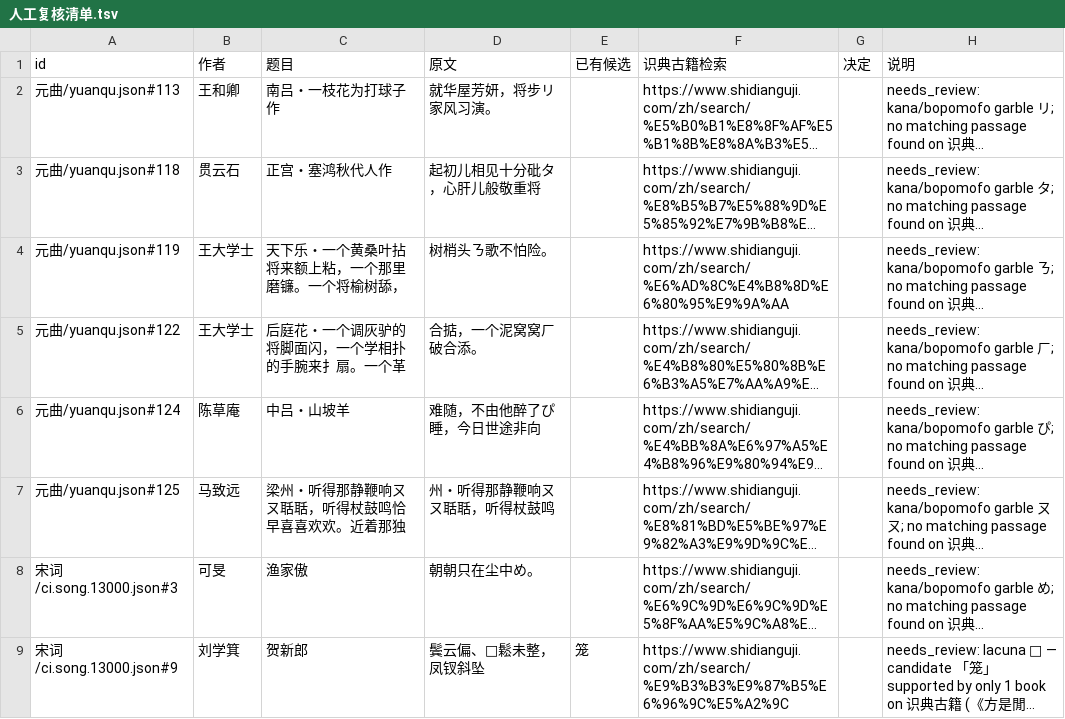
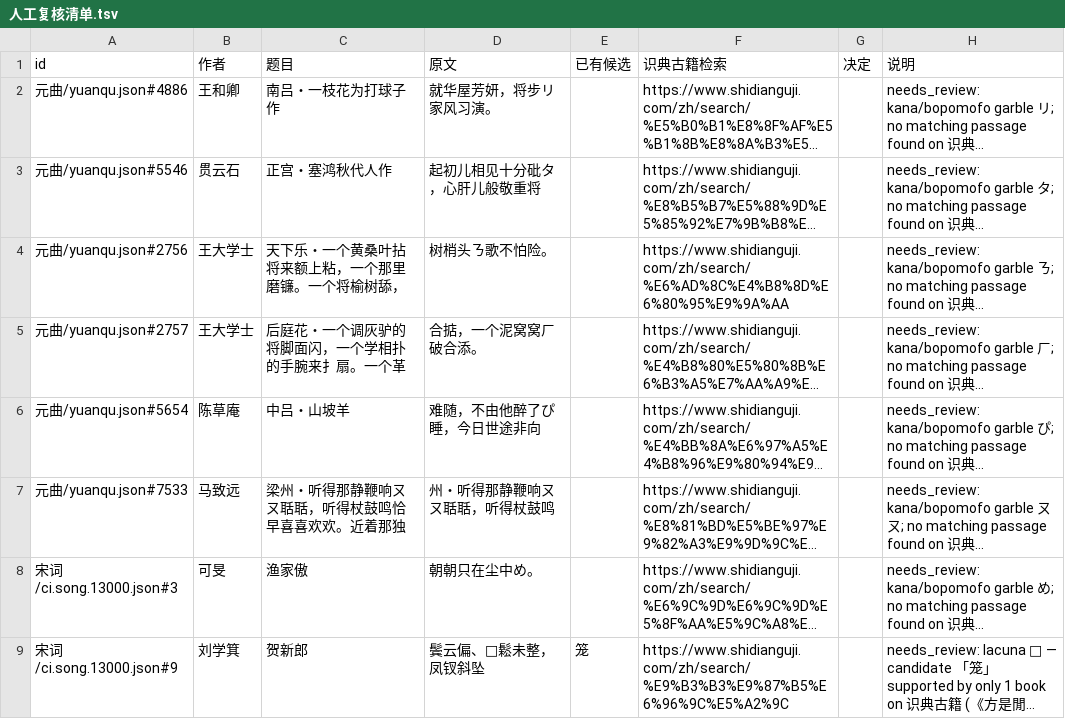
Before and after one commit to belem/chinese-poetry, a TSV file: docs/人工复核清单.tsv, drawn as a sheet; only a part is shown; long unchanged cells end in …; the diff names each change by its address in the sheet, - before the commit and + after, or states it on an @@ line.

```diff
--- a/docs/人工复核清单.tsv
+++ b/docs/人工复核清单.tsv
-A2 (id): 元曲/yuanqu.json#113
+A2 (id): 元曲/yuanqu.json#4886
-A3 (id): 元曲/yuanqu.json#118
+A3 (id): 元曲/yuanqu.json#5546
-A4 (id): 元曲/yuanqu.json#119
+A4 (id): 元曲/yuanqu.json#2756
-A5 (id): 元曲/yuanqu.json#122
+A5 (id): 元曲/yuanqu.json#2757
-A6 (id): 元曲/yuanqu.json#124
+A6 (id): 元曲/yuanqu.json#5654
-A7 (id): 元曲/yuanqu.json#125
+A7 (id): 元曲/yuanqu.json#7533
```
Also changed, not shown: 7 other files.
